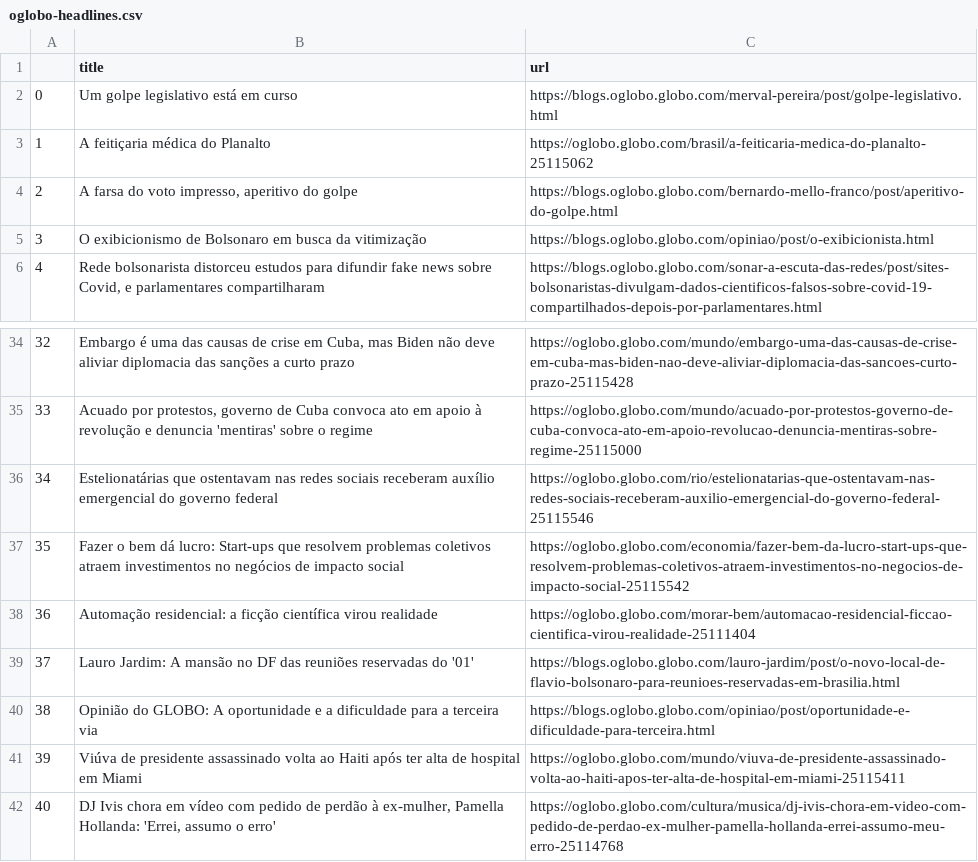
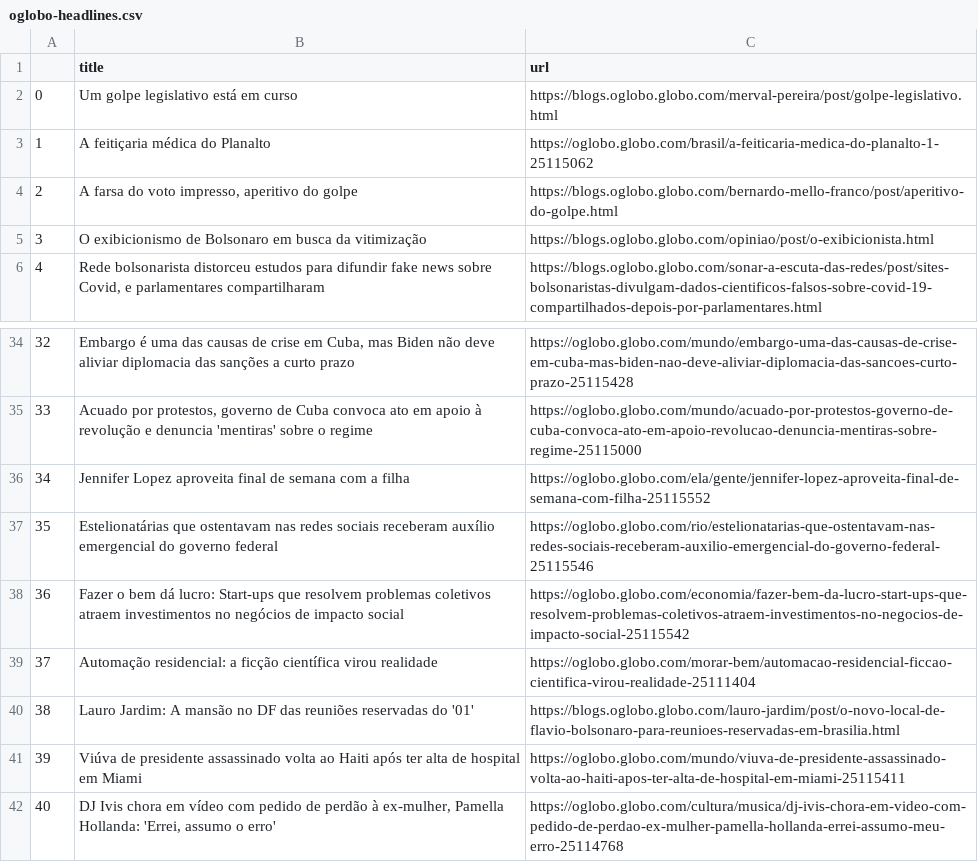
Before and after one commit to belisards/oglobo_headlines, a CSV file: oglobo-headlines.csv, drawn as a sheet; only a part is shown, gaps mark what is left out; removed rows and columns are numbered as before the commit, all else as after; the diff names each change by its address in the sheet, - before the commit and + after, or states it on an @@ line.

```diff
--- a/oglobo-headlines.csv
+++ b/oglobo-headlines.csv
-C3 (url): https://oglobo.globo.com/brasil/a-feiticaria-medica-do-planalto-25115062
+C3 (url): https://oglobo.globo.com/brasil/a-feiticaria-medica-do-planalto-1-25115062
+row 36: 34 | Jennifer Lopez aproveita final de semana com a filha | https://oglobo.globo.com/ela/gente/jennifer-lopez-aproveita-final-de-semana-com-filha-25115552
@@ column A renumbered between rows 37 and 40 @@
-row 40: 38 | Opinião do GLOBO: A oportunidade e a dificuldade para a terceira via | https://blogs.oglobo.globo.com/opiniao/post/oportunidade-e-dificuldade-para-terceira.html
```
